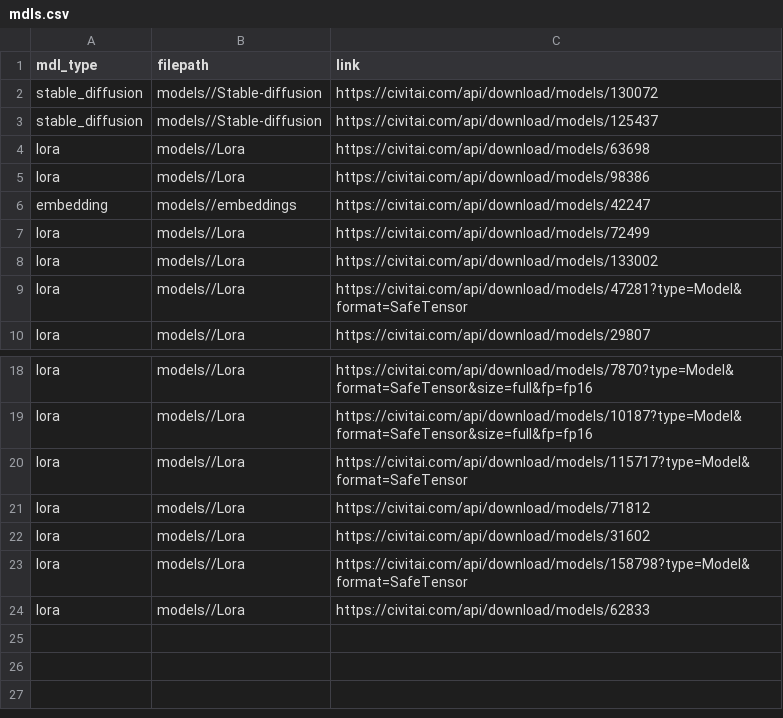
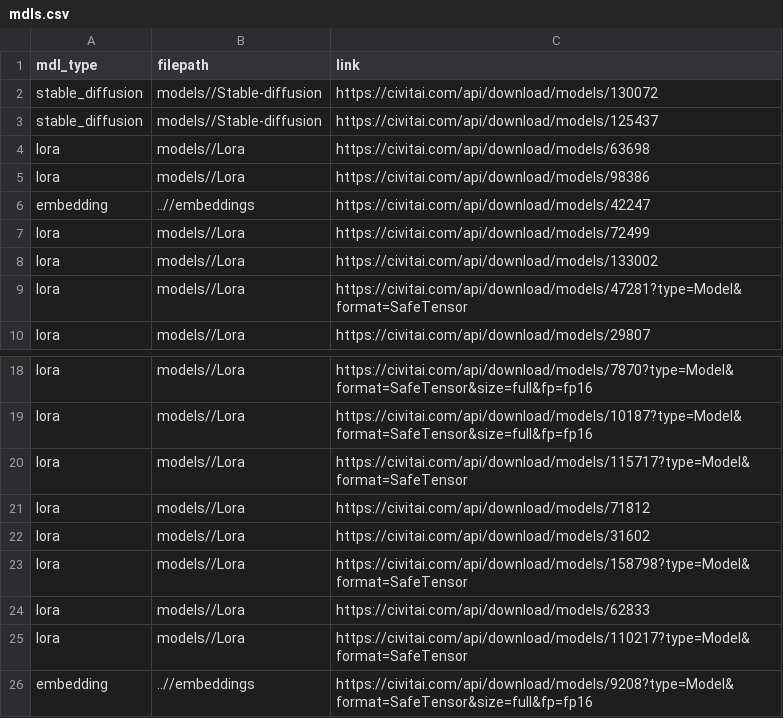
Before and after one commit to johnseed1/lite_colab, a CSV file: models/mdls.csv, drawn as a sheet; only a part is shown, gaps mark what is left out.

Commit message:
Update mdls.csv

```diff
--- a/models/mdls.csv
+++ b/models/mdls.csv
@@ -5,3 +5,3 @@ lora,models//Lora,https://civitai.com/api/download/models/63698
 lora,models//Lora,https://civitai.com/api/download/models/98386
-embedding,models//embeddings,https://civitai.com/api/download/models/42247
+embedding,..//embeddings,https://civitai.com/api/download/models/42247
 lora,models//Lora,https://civitai.com/api/download/models/72499
@@ -24 +24,3 @@ lora,models//Lora,https://civitai.com/api/download/models/158798?type=Model&form
 lora,models//Lora,https://civitai.com/api/download/models/62833
+lora,models//Lora,https://civitai.com/api/download/models/110217?type=Model&format=SafeTensor
+embedding,..//embeddings,https://civitai.com/api/download/models/9208?type=Model&format=SafeTensor&size=full&fp=fp16
```
